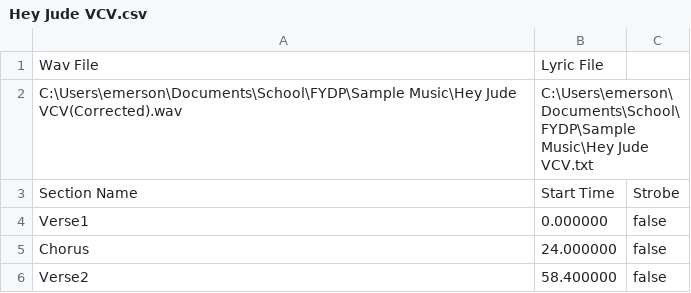
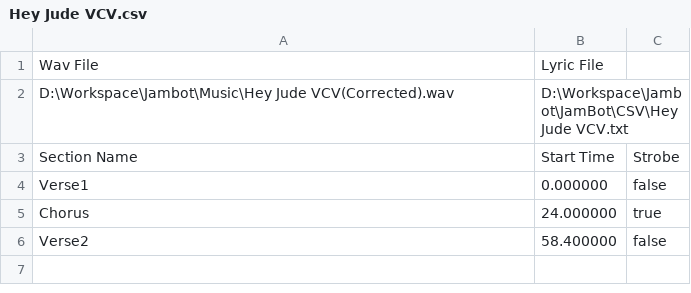
Before and after one commit to mtimoustafa/jambot, a CSV file: JamBot/CSV/Hey Jude VCV.csv, drawn as a sheet.

```diff
--- a/JamBot/CSV/Hey Jude VCV.csv
+++ b/JamBot/CSV/Hey Jude VCV.csv
@@ -1,6 +1,6 @@
 Wav File, Lyric File
-C:\Users\emerson\Documents\School\FYDP\Sample Music\Hey Jude VCV(Corrected).wav,C:\Users\emerson\Documents\School\FYDP\Sample Music\Hey Jude VCV.txt
+D:\Workspace\Jambot\Music\Hey Jude VCV(Corrected).wav,D:\Workspace\Jambot\JamBot\CSV\Hey Jude VCV.txt
 Section Name, Start Time, Strobe
 Verse1,0.000000,false
-Chorus,24.000000,false
+Chorus,24.000000,true
 Verse2,58.400000,false
```
Also changed, not shown: JamBot/CSV/Hey Jude VCC.csv, JamBot/CSV/Hey Jude VVC.csv, 3 other files.
